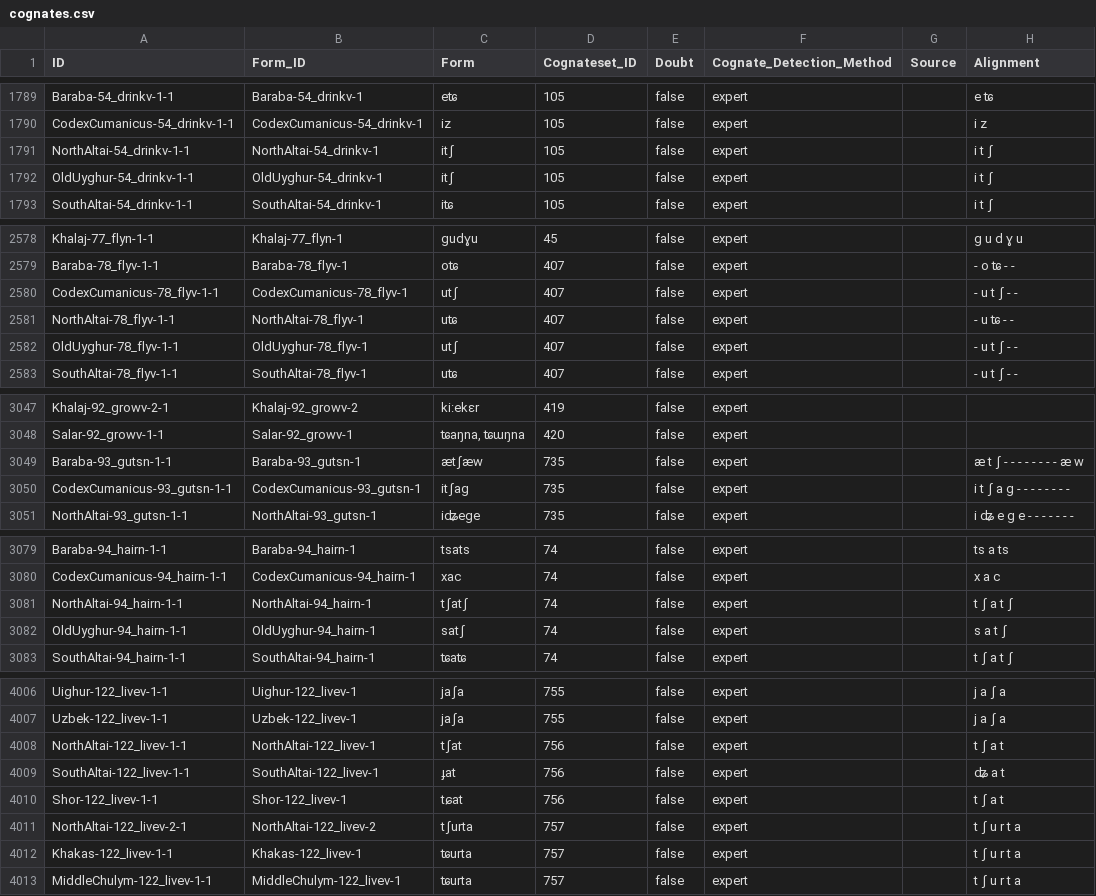
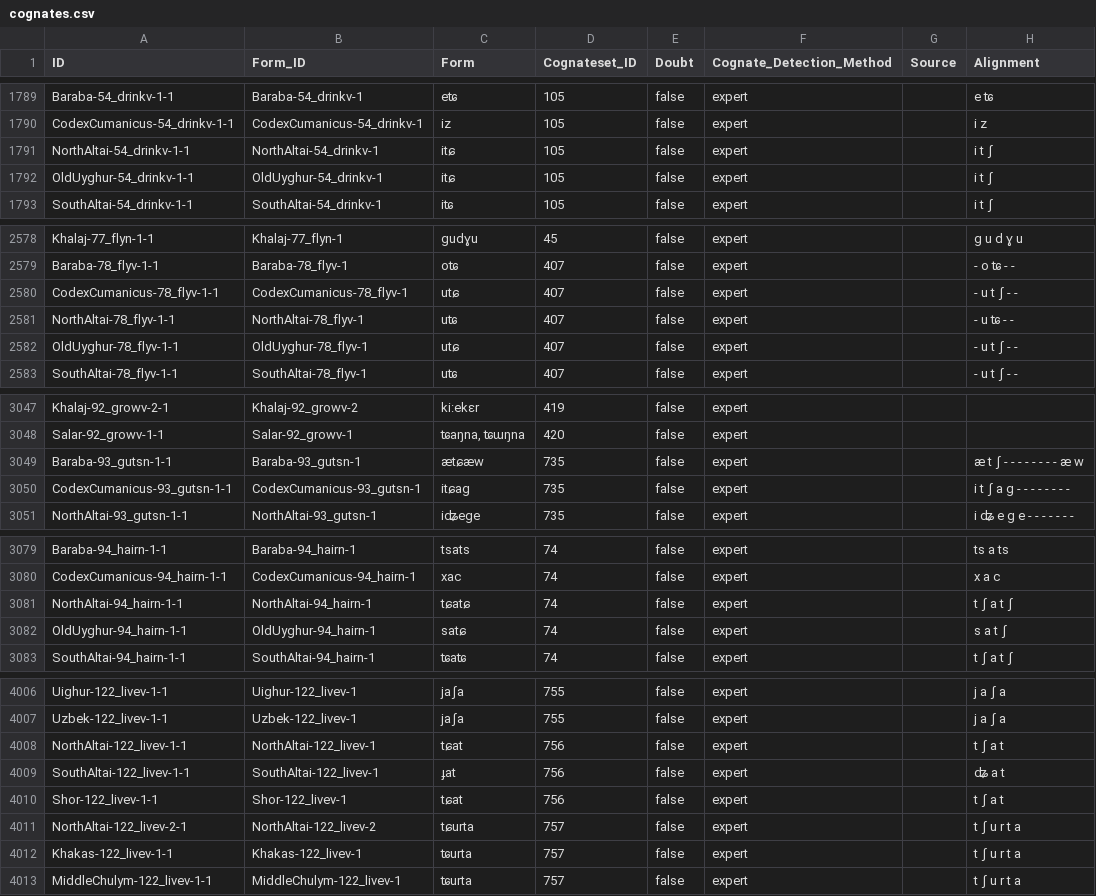
Before and after one commit to lexibank/savelyevturkic, a CSV file: cldf/cognates.csv, drawn as a sheet; only a part is shown, gaps mark what is left out; the diff covers the shown part only; the diff names each change by its address in the sheet, - before the commit and + after, or states it on an @@ line.

```diff
--- a/cldf/cognates.csv
+++ b/cldf/cognates.csv
-C1791:C1792 (Form): itʃ
+C1791:C1792 (Form): itɕ
-C2580 (Form): utʃ
+C2580 (Form): utɕ
-C2582 (Form): utʃ
+C2582 (Form): utɕ
-C3049 (Form): ætʃæw
+C3049 (Form): ætɕæw
-C3050 (Form): itʃag
+C3050 (Form): itɕag
-C3081 (Form): tʃatʃ
+C3081 (Form): tɕatɕ
-C3082 (Form): satʃ
+C3082 (Form): satɕ
-C4008 (Form): tʃat
+C4008 (Form): tɕat
-C4011 (Form): tʃurta
+C4011 (Form): tɕurta
```
Also changed, not shown: 66 edited cells elsewhere in this file, 5 other files.
